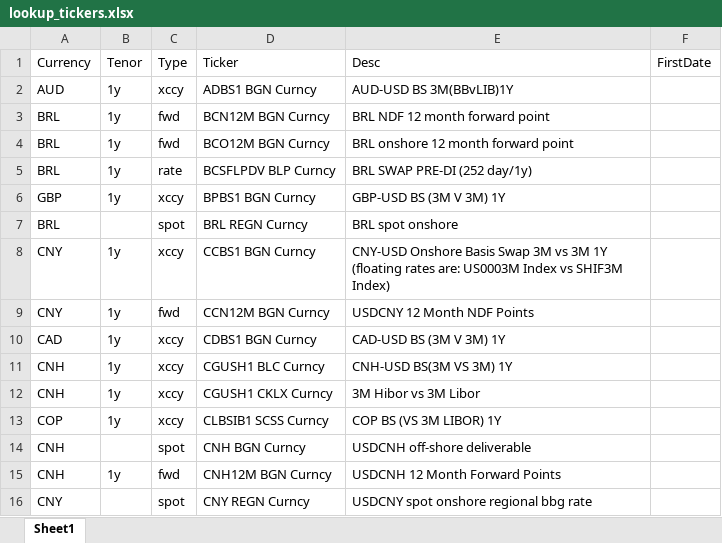
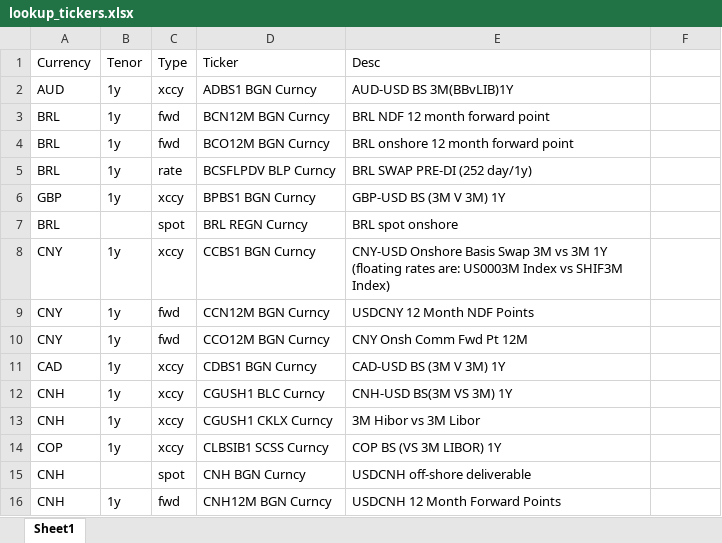
Before and after one commit to goliao/FXSwap, an Excel workbook: meta/lookup_tickers.xlsx, sheet Sheet1, drawn as a sheet; only a part is shown; the shorter side is filled out with more unchanged rows; values as stored, in another font and other column widths than the file's, no borders; the diff names each change by its address in the sheet, - before the commit and + after, or states it on an @@ line.

```diff
--- a/meta/lookup_tickers.xlsx (sheet Sheet1)
+++ b/meta/lookup_tickers.xlsx (sheet Sheet1)
-F1: FirstDate
+F1: (empty)
+row 10: CNY | 1y | fwd | CCO12M BGN Curncy | CNY Onsh Comm Fwd Pt 12M
```
Also changed, not shown: 1 other file.
